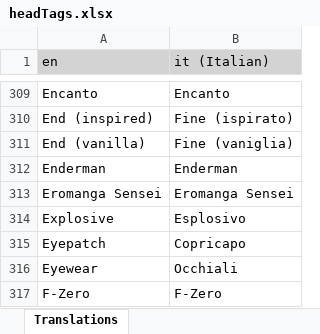
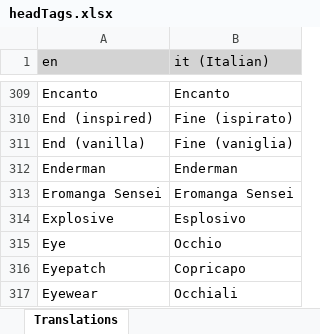
Before and after one commit to LordRazen/mchv2-translations-plugin, an Excel workbook: lang/it/headTags.xlsx, sheet Translations, drawn as a sheet; only a part is shown, gaps mark what is left out; the shorter side is filled out with more unchanged rows; values as stored, in another font and other column widths than the file's, no borders; the diff names each change by its address in the sheet, - before the commit and + after, or states it on an @@ line.

Commit message:
Update Translations: 2025-07-27

```diff
--- a/lang/it/headTags.xlsx (sheet Translations)
+++ b/lang/it/headTags.xlsx (sheet Translations)
+row 315: Eye | Occhio
```
Also changed, not shown: lang/lv/headTags.xlsx, lang/nl/headTags.xlsx, 55 other files.
